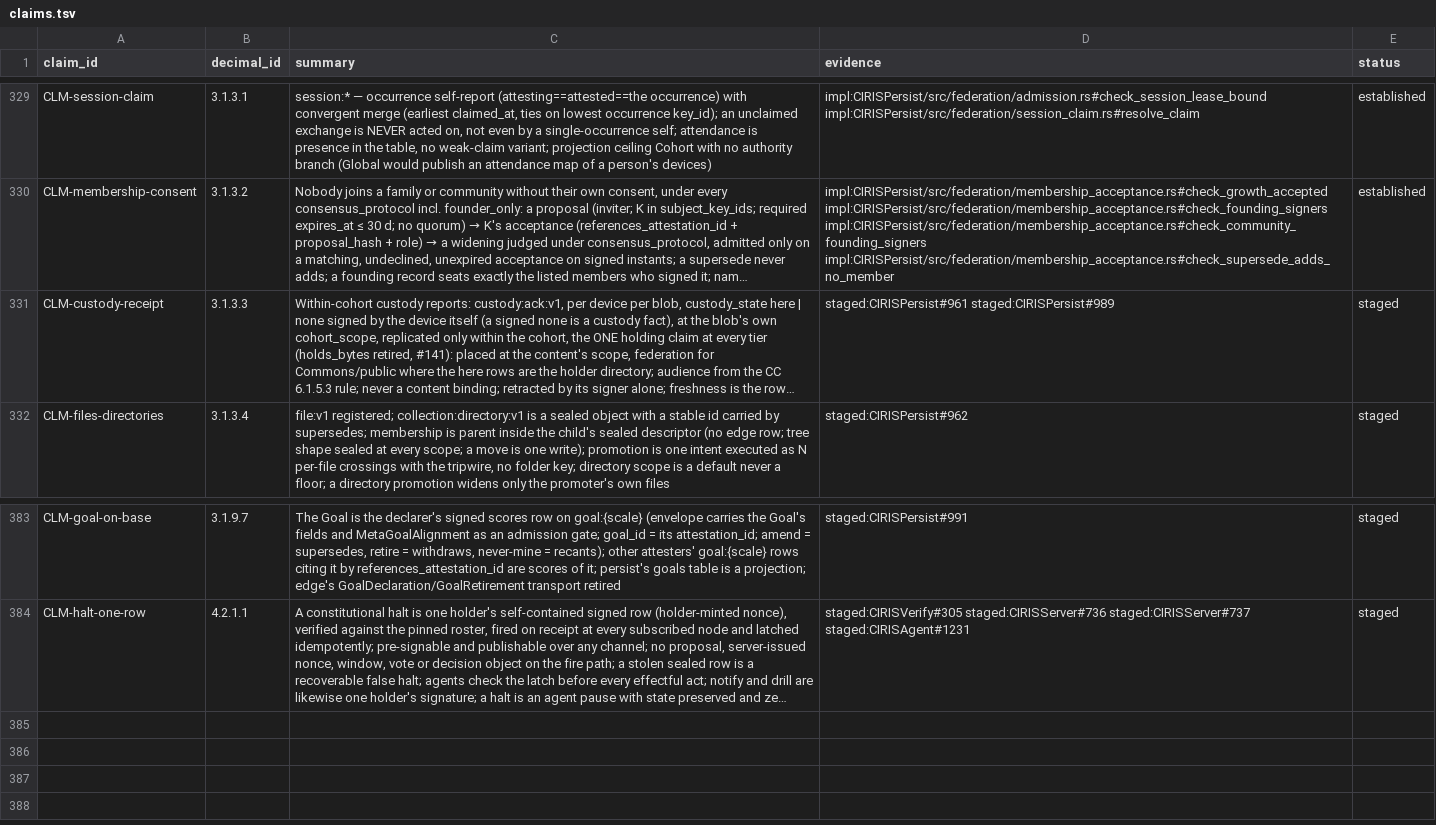
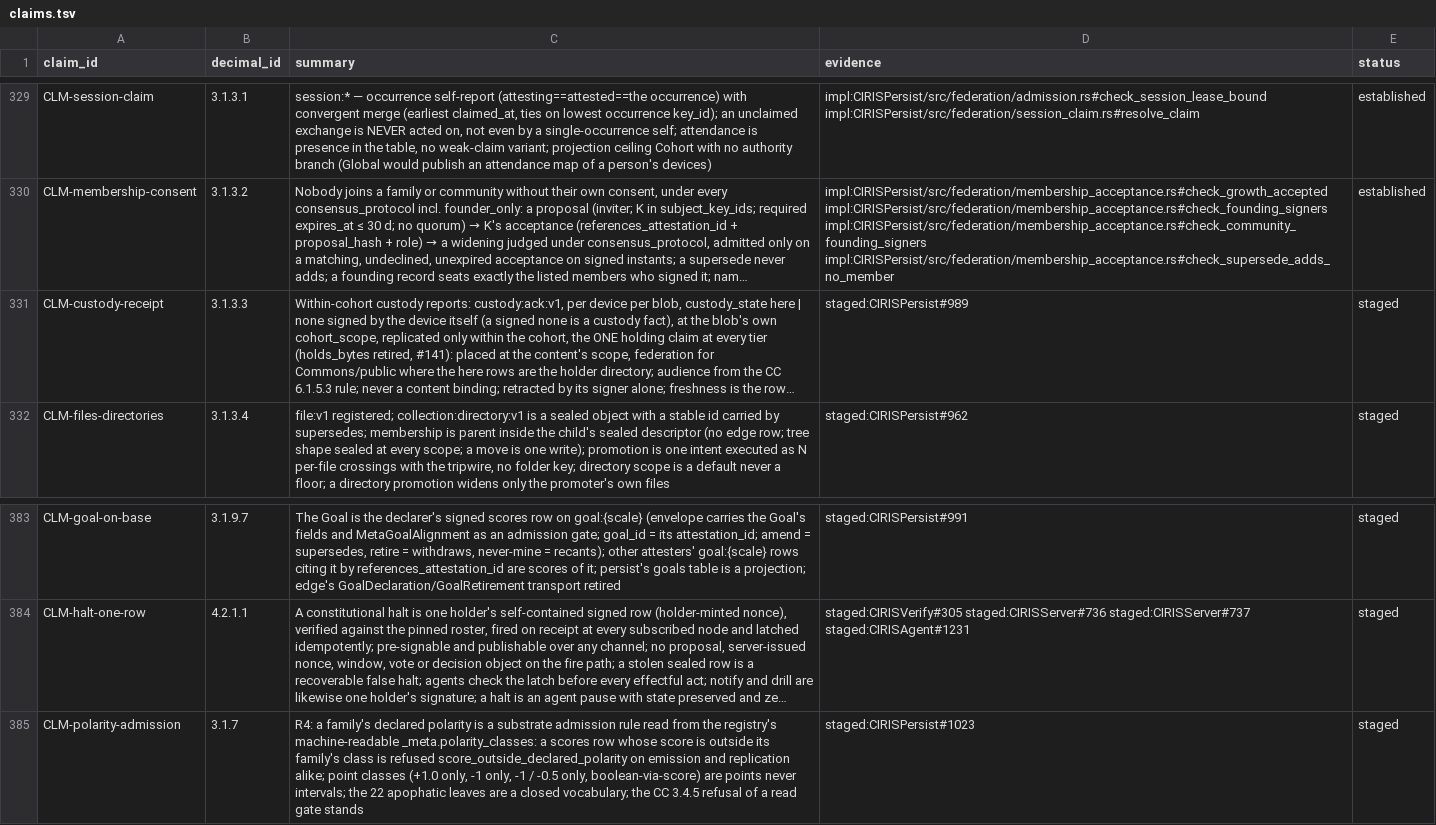
Before and after one commit to CIRISAI/CIRISConstitution, a TSV file: constitution/claims.tsv, drawn as a sheet; only a part is shown, gaps mark what is left out; long unchanged cells end in …; the diff names each change by its address in the sheet, - before the commit and + after, or states it on an @@ line.

```diff
--- a/constitution/claims.tsv
+++ b/constitution/claims.tsv
-D331 (evidence): staged:CIRISPersist#961 staged:CIRISPersist#989
+D331 (evidence): staged:CIRISPersist#989
+row 385: CLM-polarity-admission | 3.1.7 | R4: a family's declared polarity is a substrate admission rule read from the registry's machine-readable _meta.polarity_classes: a scores row whose score is outside its family's class is refused score_outside_declared_polarity on emission and replication alike; point classes (+1.0 only, -1 only, -1 / -0.5 only, boolean-via-score) are points never intervals; the 22 apophatic leaves are a closed vocabulary; the CC 3.4.5 refusal of a read gate stands | staged:CIRISPersist#1023 | staged
```
Also changed, not shown: 9 other files.
